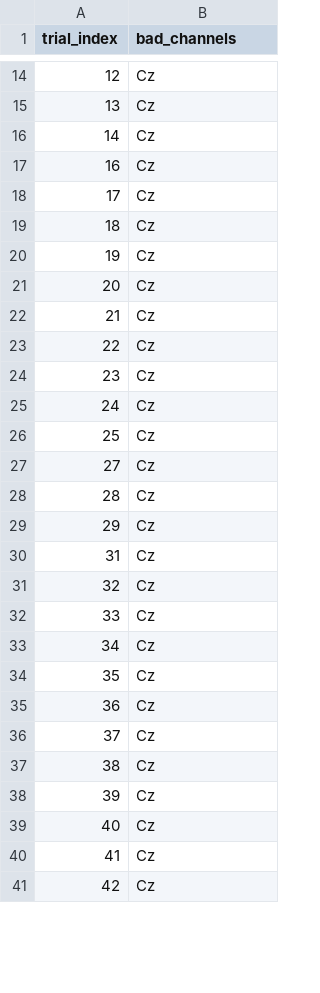
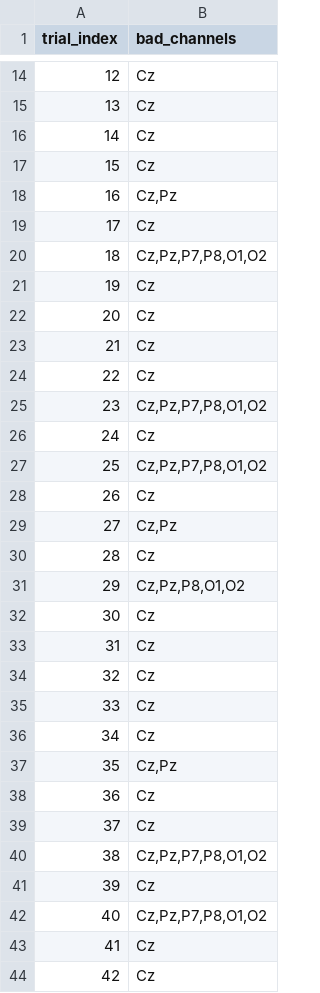
Before and after one commit to YouniPark/FYDP-rename_later-, a CSV file: poc/eeg_analysis/experiment_data/exp7/exp7_bad_channels_per_trial.csv, drawn as a sheet; only a part is shown, gaps mark what is left out; the diff covers the shown part only.

```diff
--- a/poc/eeg_analysis/experiment_data/exp7/exp7_bad_channels_per_trial.csv
+++ b/poc/eeg_analysis/experiment_data/exp7/exp7_bad_channels_per_trial.csv
@@ -16,5 +16,6 @@ trial_index,bad_channels
 14,Cz
-16,Cz
+15,Cz
+16,"Cz,Pz"
 17,Cz
-18,Cz
+18,"Cz,Pz,P7,P8,O1,O2"
 19,Cz
@@ -23,8 +24,10 @@ trial_index,bad_channels
 22,Cz
-23,Cz
+23,"Cz,Pz,P7,P8,O1,O2"
 24,Cz
-25,Cz
-27,Cz
+25,"Cz,Pz,P7,P8,O1,O2"
+26,Cz
+27,"Cz,Pz"
 28,Cz
-29,Cz
+29,"Cz,Pz,P8,O1,O2"
+30,Cz
 31,Cz
@@ -33,8 +36,8 @@ trial_index,bad_channels
 34,Cz
-35,Cz
+35,"Cz,Pz"
 36,Cz
 37,Cz
-38,Cz
+38,"Cz,Pz,P7,P8,O1,O2"
 39,Cz
-40,Cz
+40,"Cz,Pz,P7,P8,O1,O2"
 41,Cz
```
Also changed, not shown: 4 added rows and 10 edited cells elsewhere in this file, poc/eeg_analysis/experiment_data/exp7/erp_exp7_features.csv, poc/eeg_analysis/experiment_data/exp8/erp_exp8_features.csv, 13 other files.
